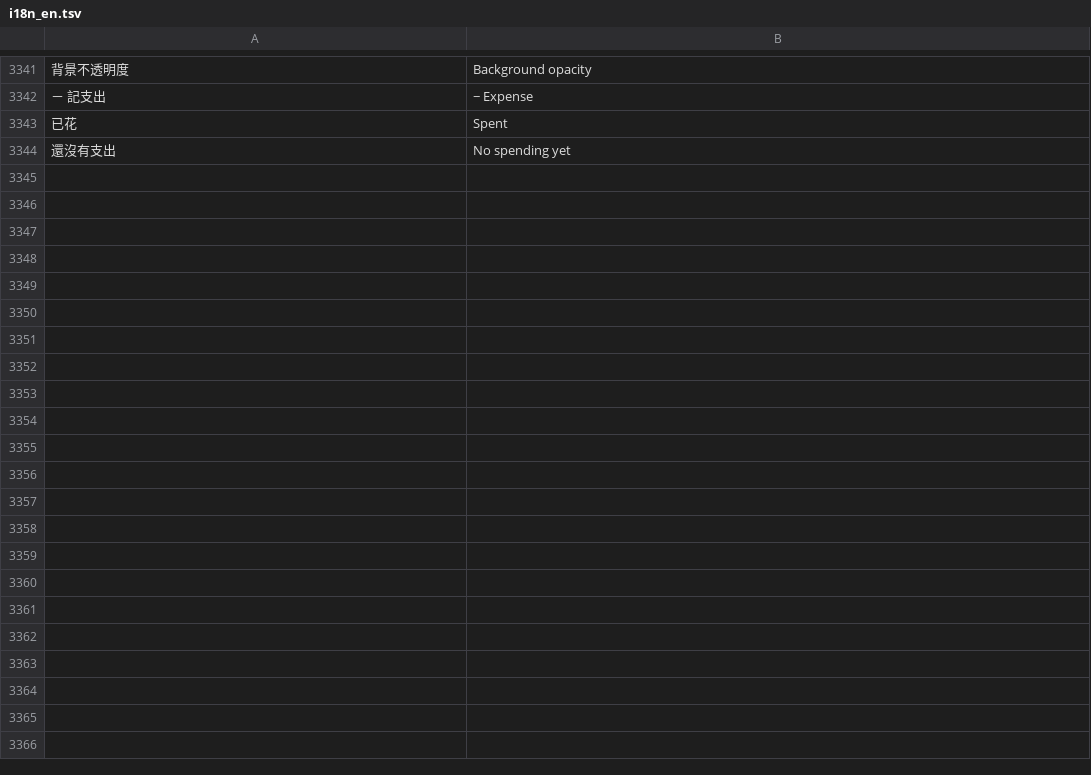
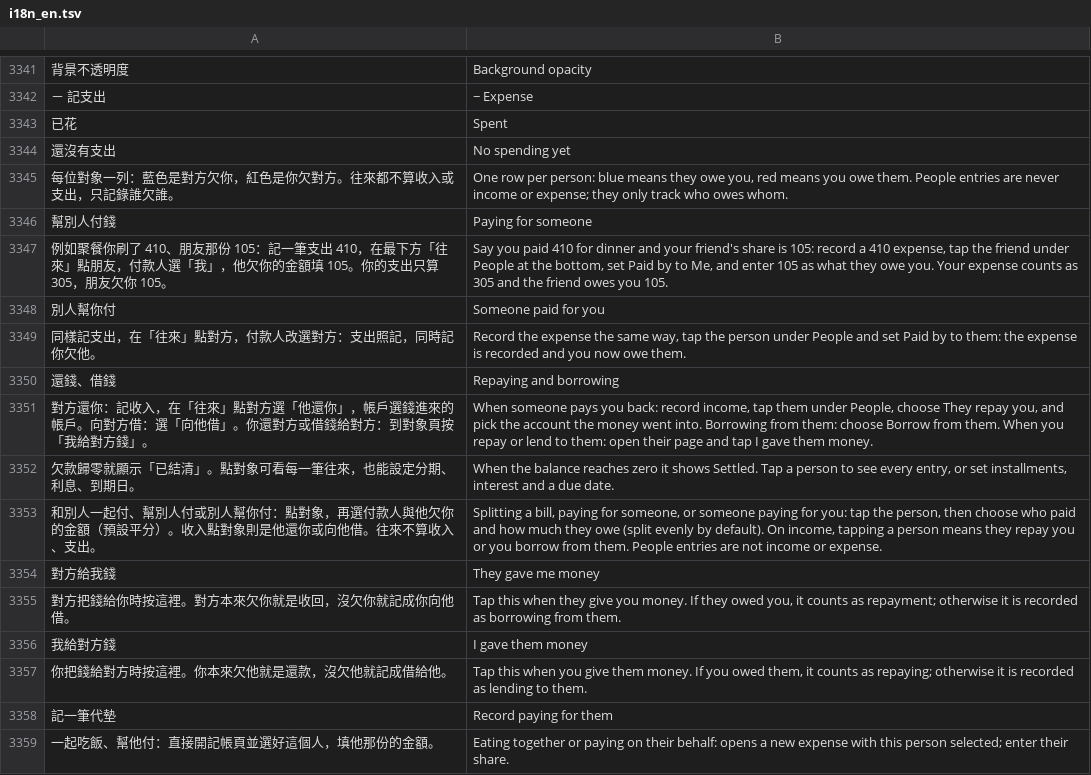
Before and after one commit to Enwei0715/Money_Manager, a TSV file: app/src/main/assets/i18n_en.tsv, drawn as a sheet; only a part is shown, gaps mark what is left out; the diff names each change by its address in the sheet, - before the commit and + after, or states it on an @@ line.

```diff
--- a/app/src/main/assets/i18n_en.tsv
+++ b/app/src/main/assets/i18n_en.tsv
+row 3345: 每位對象一列：藍色是對方欠你，紅色是你欠對方。往來都不算收入或支出，只記錄誰欠誰。 | One row per person: blue means they owe you, red means you owe them. People entries are never income or expense; they only track who owes whom.
+row 3346: 幫別人付錢 | Paying for someone
+row 3347: 例如聚餐你刷了 410、朋友那份 105：記一筆支出 410，在最下方「往來」點朋友，付款人選「我」，他欠你的金額填 105。你的支出只算 305，朋友欠你 105。 | Say you paid 410 for dinner and your friend's share is 105: record a 410 expense, tap the friend under People at the bottom, set Paid by to Me, and enter 105 as what they owe you. Your expense counts as 305 and the friend owes you 105.
+row 3348: 別人幫你付 | Someone paid for you
+row 3349: 同樣記支出，在「往來」點對方，付款人改選對方：支出照記，同時記你欠他。 | Record the expense the same way, tap the person under People and set Paid by to them: the expense is recorded and you now owe them.
+row 3350: 還錢、借錢 | Repaying and borrowing
+row 3351: 對方還你：記收入，在「往來」點對方選「他還你」，帳戶選錢進來的帳戶。向對方借：選「向他借」。你還對方或借錢給對方：到對象頁按「我給對方錢」。 | When someone pays you back: record income, tap them under People, choose They repay you, and pick the account the money went into. Borrowing from them: choose Borrow from them. When you repay or lend to them: open their page and tap I gave them money.
+row 3352: 欠款歸零就顯示「已結清」。點對象可看每一筆往來，也能設定分期、利息、到期日。 | When the balance reaches zero it shows Settled. Tap a person to see every entry, or set installments, interest and a due date.
+row 3353: 和別人一起付、幫別人付或別人幫你付：點對象，再選付款人與他欠你的金額（預設平分）。收入點對象則是他還你或向他借。往來不算收入、支出。 | Splitting a bill, paying for someone, or someone paying for you: tap the person, then choose who paid and how much they owe (split evenly by default). On income, tapping a person means they repay you or you borrow from them. People entries are not income or expense.
+row 3354: 對方給我錢 | They gave me money
+row 3355: 對方把錢給你時按這裡。對方本來欠你就是收回，沒欠你就記成你向他借。 | Tap this when they give you money. If they owed you, it counts as repayment; otherwise it is recorded as borrowing from them.
+row 3356: 我給對方錢 | I gave them money
+row 3357: 你把錢給對方時按這裡。你本來欠他就是還款，沒欠他就記成借給他。 | Tap this when you give them money. If you owed them, it counts as repaying; otherwise it is recorded as lending to them.
+row 3358: 記一筆代墊 | Record paying for them
+row 3359: 一起吃飯、幫他付：直接開記帳頁並選好這個人，填他那份的金額。 | Eating together or paying on their behalf: opens a new expense with this person selected; enter their share.
```
Also changed, not shown: 4 other files.
